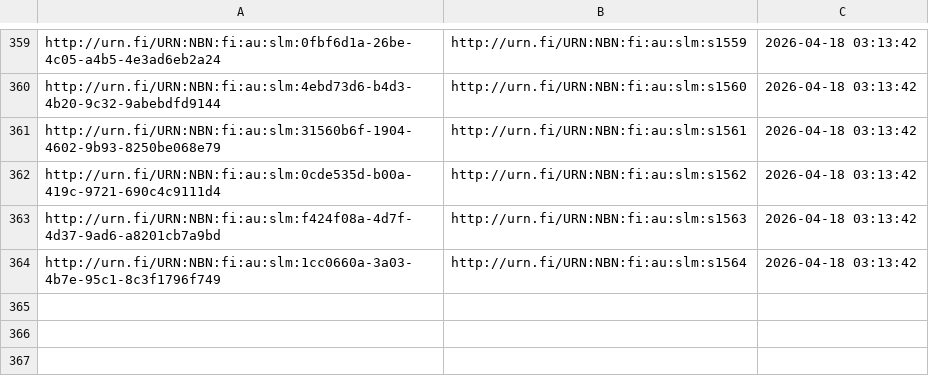
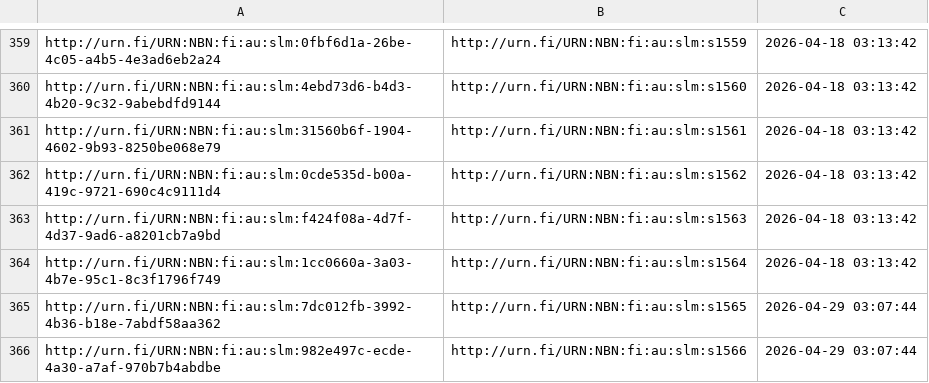
Before and after one commit to NatLibFi/Finto-data, a TSV file: vocabularies/slm/puri-mappings.tsv, drawn as a sheet; only a part is shown, gaps mark what is left out.

```diff
--- a/vocabularies/slm/puri-mappings.tsv
+++ b/vocabularies/slm/puri-mappings.tsv
@@ -364 +364,3 @@ http://urn.fi/URN:NBN:fi:au:slm:f424f08a-4d7f-4d37-9ad6-a8201cb7a9bd	http://urn.
 http://urn.fi/URN:NBN:fi:au:slm:1cc0660a-3a03-4b7e-95c1-8c3f1796f749	http://urn.fi/URN:NBN:fi:au:slm:s1564	2026-04-18 03:13:42
+http://urn.fi/URN:NBN:fi:au:slm:7dc012fb-3992-4b36-b18e-7abdf58aa362	http://urn.fi/URN:NBN:fi:au:slm:s1565	2026-04-29 03:07:44
+http://urn.fi/URN:NBN:fi:au:slm:982e497c-ecde-4a30-a7af-970b7b4abdbe	http://urn.fi/URN:NBN:fi:au:slm:s1566	2026-04-29 03:07:44
```
Also changed, not shown: vocabularies/slm/timestamps.tsv, 3 other files.
